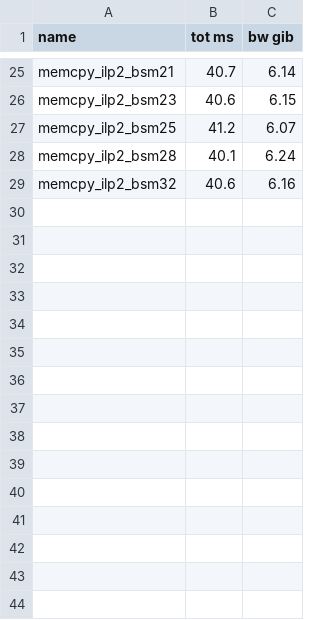
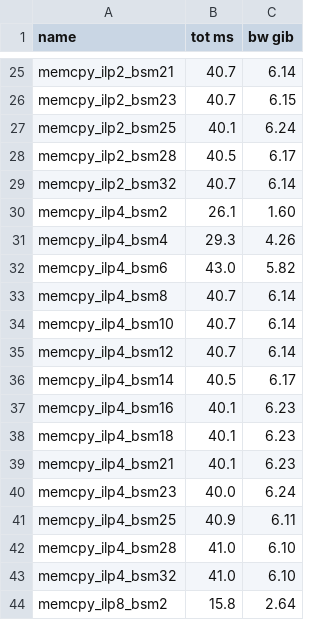
Before and after one commit to hughperkins/gpu-experiments, a TSV file: results/volkov_memcpy_940m.tsv, drawn as a sheet; only a part is shown, gaps mark what is left out; the diff covers the shown part only; the diff names each change by its address in the sheet, - before the commit and + after, or states it on an @@ line.

```diff
--- a/results/volkov_memcpy_940m.tsv
+++ b/results/volkov_memcpy_940m.tsv
-B26 (tot ms): 40.6
+B26 (tot ms): 40.7
-B27 (tot ms): 41.2
+B27 (tot ms): 40.1
-C27 (bw gib): 6.07
+C27 (bw gib): 6.24
-B28 (tot ms): 40.1
+B28 (tot ms): 40.5
-C28 (bw gib): 6.24
+C28 (bw gib): 6.17
-B29 (tot ms): 40.6
+B29 (tot ms): 40.7
-C29 (bw gib): 6.16
+C29 (bw gib): 6.14
+row 30: memcpy_ilp4_bsm2 | 26.1 | 1.60
+row 31: memcpy_ilp4_bsm4 | 29.3 | 4.26
+row 32: memcpy_ilp4_bsm6 | 43.0 | 5.82
+row 33: memcpy_ilp4_bsm8 | 40.7 | 6.14
+row 34: memcpy_ilp4_bsm10 | 40.7 | 6.14
+row 35: memcpy_ilp4_bsm12 | 40.7 | 6.14
+row 36: memcpy_ilp4_bsm14 | 40.5 | 6.17
+row 37: memcpy_ilp4_bsm16 | 40.1 | 6.23
+row 38: memcpy_ilp4_bsm18 | 40.1 | 6.23
+row 39: memcpy_ilp4_bsm21 | 40.1 | 6.23
+row 40: memcpy_ilp4_bsm23 | 40.0 | 6.24
+row 41: memcpy_ilp4_bsm25 | 40.9 | 6.11
+row 42: memcpy_ilp4_bsm28 | 41.0 | 6.10
+row 43: memcpy_ilp4_bsm32 | 41.0 | 6.10
+row 44: memcpy_ilp8_bsm2 | 15.8 | 2.64
```
Also changed, not shown: 13 added rows and 32 edited cells elsewhere in this file, 3 other files.
